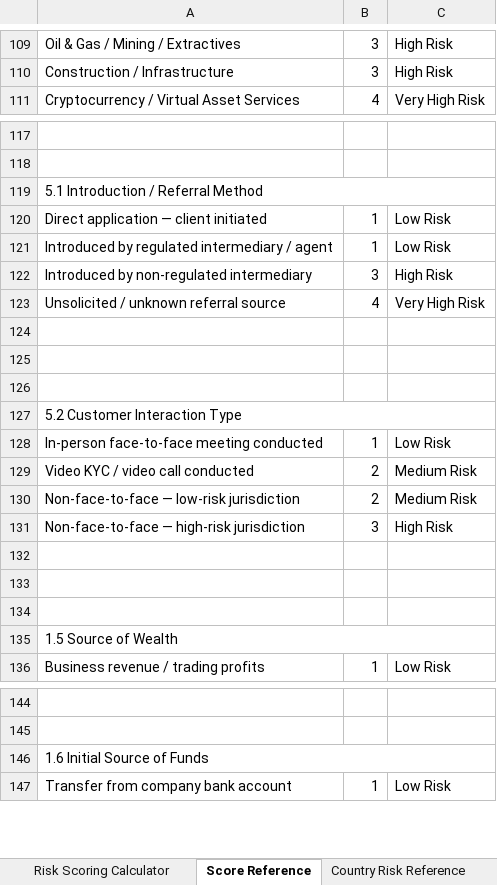
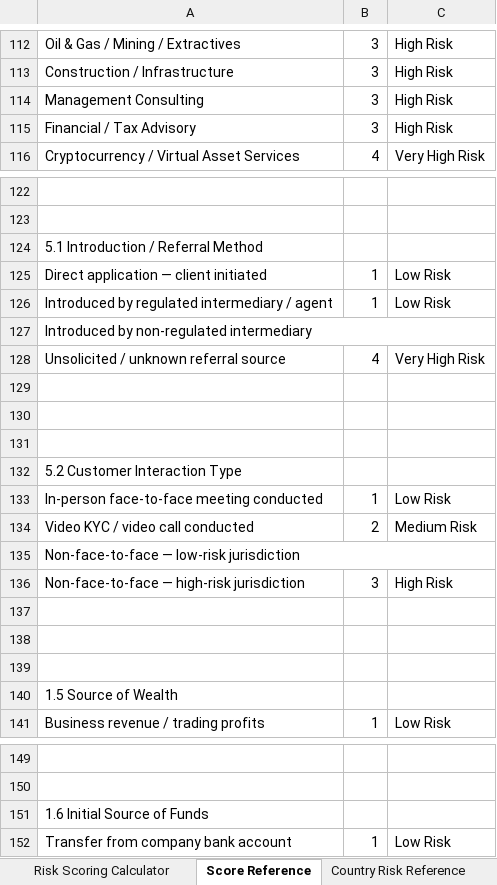
Before and after one commit to onboarda1234/onboarda, an Excel workbook: ARIE_Finance_Risk_Scoring_Model.xlsx, sheet Score Reference, drawn as a sheet; only a part is shown, gaps mark what is left out; values as stored, in another font and other column widths than the file's, no cell formats; removed rows and columns are numbered as before the commit, all else as after; the diff covers the shown part only; the diff names each change by its address in the sheet, - before the commit and + after, or states it on an @@ line.

```diff
--- a/ARIE_Finance_Risk_Scoring_Model.xlsx (sheet Score Reference)
+++ b/ARIE_Finance_Risk_Scoring_Model.xlsx (sheet Score Reference)
+row 114: Management Consulting | 3 | High Risk
+row 115: Financial / Tax Advisory | 3 | High Risk
-A119:C119 merged
+A127:C127 merged
-B127: 3
+B127: (empty)
-C127: High Risk
+C127: (empty)
-A127:C127 merged
+A135:C135 merged
-B135: 2
+B135: (empty)
-C135: Medium Risk
+C135: (empty)
-A135:C135 merged
-A146:C146 merged
```
Also changed, not shown: 3 added rows, 2 edited cells and merged cells elsewhere in this sheet, sheet Risk Scoring Calculator, sheet Methodology, cell formats, formulas that keep their value, 47 other files.
